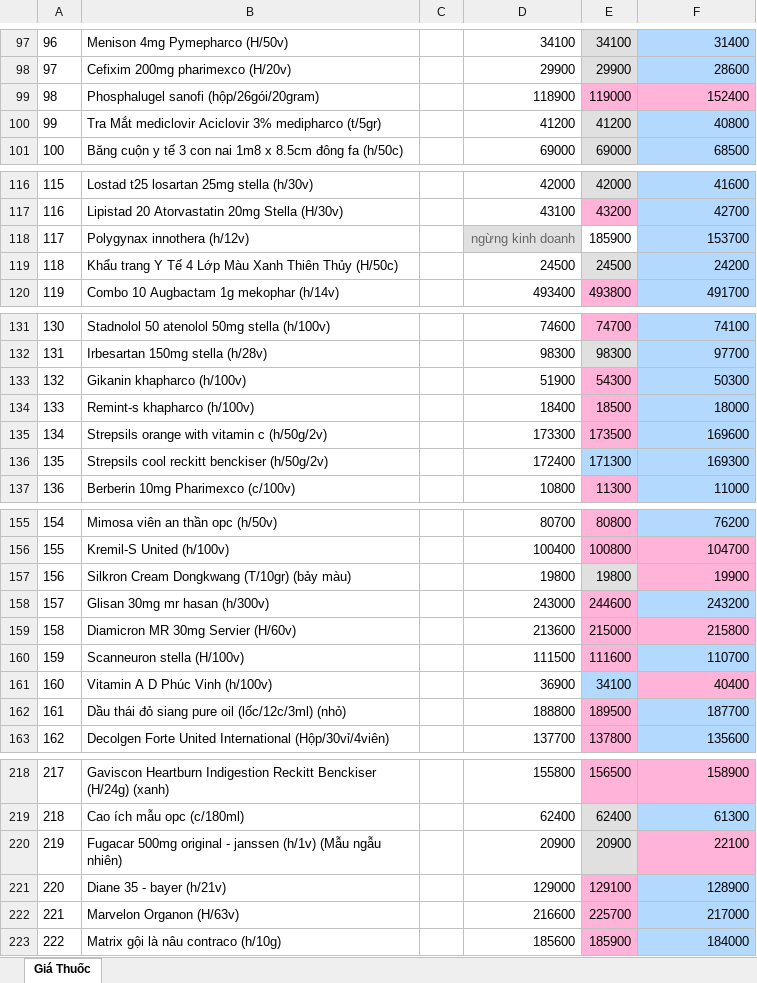
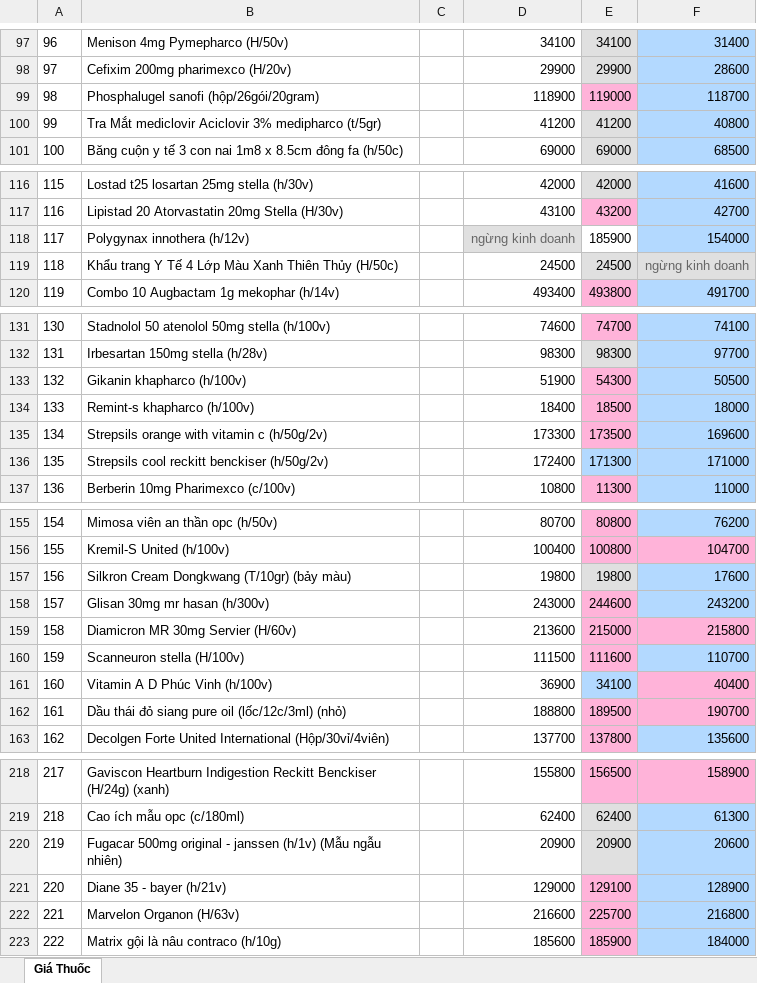
Before and after one commit to hongtam2788/crawlweb, an Excel workbook: data/prices.xlsx, sheet Giá Thuốc, drawn as a sheet; only a part is shown, gaps mark what is left out; values as stored, in another font and other column widths than the file's, no borders; the diff covers the shown part only; the diff names each change by its address in the sheet, - before the commit and + after, or states it on an @@ line.

```diff
--- a/data/prices.xlsx (sheet Giá Thuốc)
+++ b/data/prices.xlsx (sheet Giá Thuốc)
-F99: 152400
+F99: 118700
-F99 fill: #FFB3D9
+F99 fill: #B3D9FF
-F118: 153700
+F118: 154000
-F119: 24200
+F119: ngừng kinh doanh
@@ F119 fill: #B3D9FF → #E0E0E0, text colour: black → #666666 @@
-F133: 50300
+F133: 50500
-F136: 169300
+F136: 171000
-F157: 19900
+F157: 17600
-F157 fill: #FFB3D9
+F157 fill: #B3D9FF
-F162: 187700
+F162: 190700
-F162 fill: #B3D9FF
+F162 fill: #FFB3D9
-F220: 22100
+F220: 20600
-F220 fill: #FFB3D9
+F220 fill: #B3D9FF
-F222: 217000
+F222: 216800
```
Also changed, not shown: 19 edited cells and cell formats elsewhere in this sheet.
